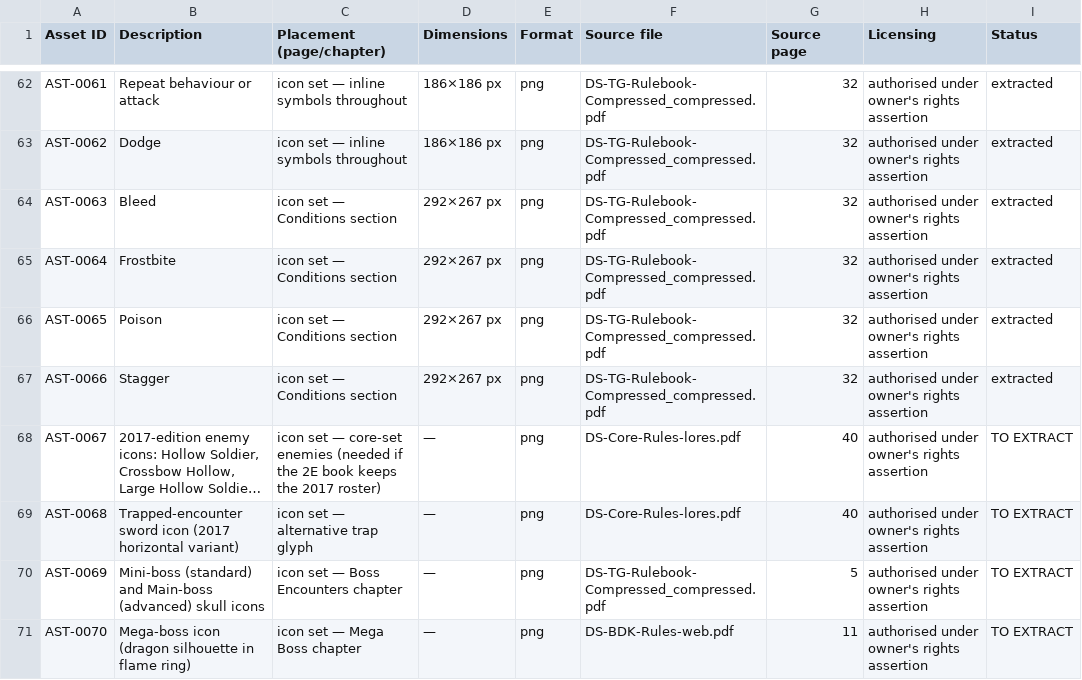
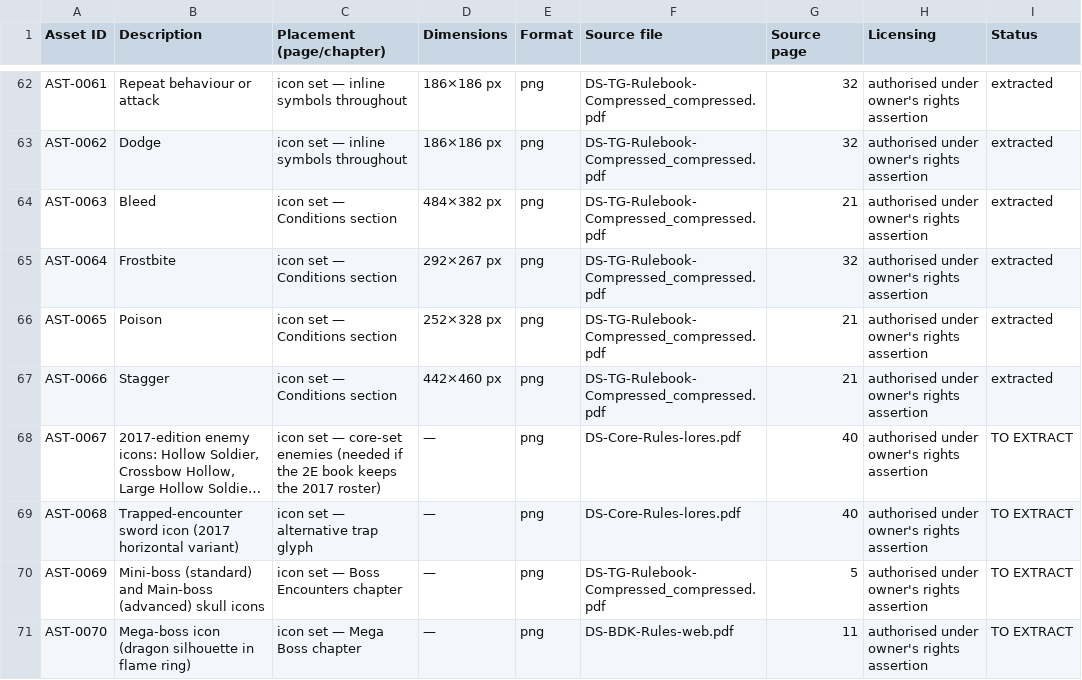
Before and after one commit to xjordont/DSTBG2E, a CSV file: 21_asset_manifest.csv, drawn as a sheet; only a part is shown, gaps mark what is left out; long unchanged cells end in …; the diff names each change by its address in the sheet, - before the commit and + after, or states it on an @@ line.

```diff
--- a/21_asset_manifest.csv
+++ b/21_asset_manifest.csv
-D64 (Dimensions): 292×267 px
+D64 (Dimensions): 484×382 px
-G64 (Source page): 32
+G64 (Source page): 21
-D66 (Dimensions): 292×267 px
+D66 (Dimensions): 252×328 px
-G66:G67 (Source page): 32
+G66:G67 (Source page): 21
-D67 (Dimensions): 292×267 px
+D67 (Dimensions): 442×460 px
```
Also changed, not shown: 5 other files.
